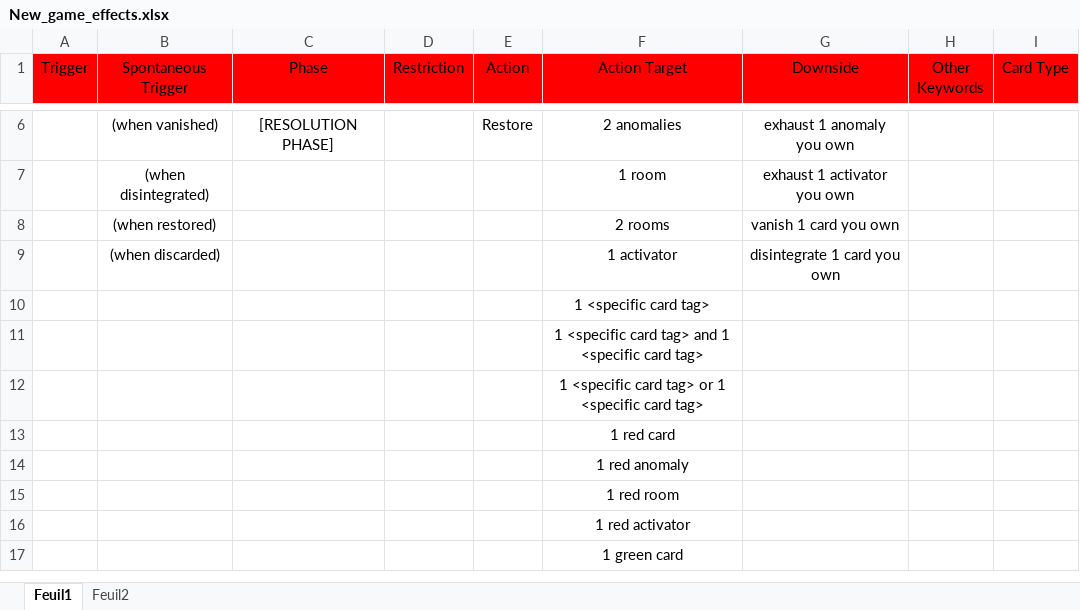
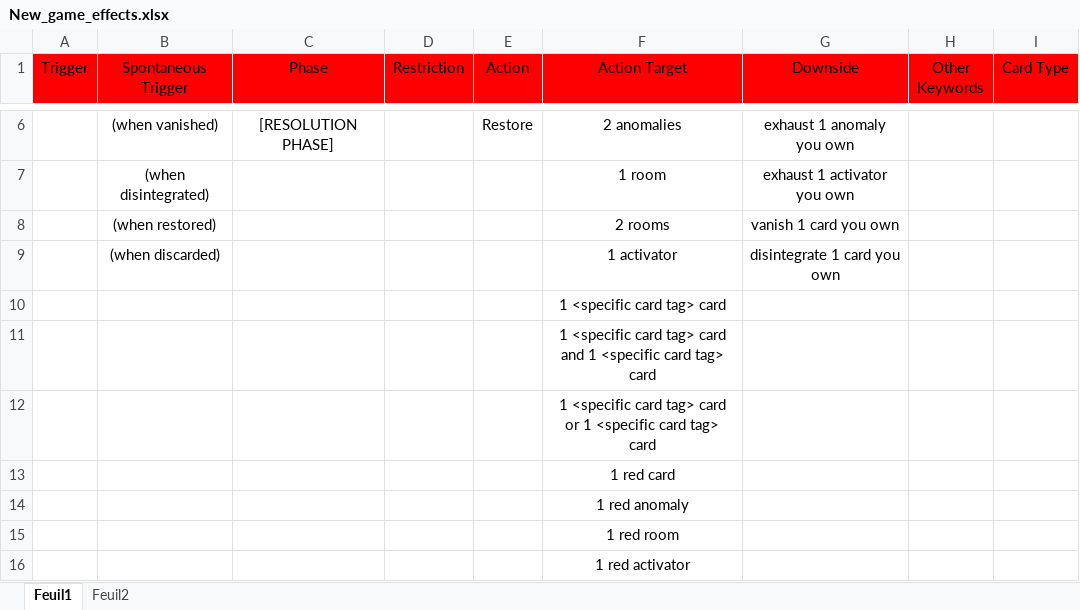
Before and after one commit to Habounou/Card_Generation, an Excel workbook: New_game_effects.xlsx, sheet Feuil1, drawn as a sheet; only a part is shown, gaps mark what is left out; the shorter side is filled out with more unchanged rows; values as stored, in another font and other column widths than the file's, no borders; the diff names each change by its address in the sheet, - before the commit and + after, or states it on an @@ line.

Commit message:
Redoing all the effects.

```diff
--- a/New_game_effects.xlsx (sheet Feuil1)
+++ b/New_game_effects.xlsx (sheet Feuil1)
-F10 (Action Target): 1 <specific card tag>
+F10 (Action Target): 1 <specific card tag> card
-F11 (Action Target): …card tag> and 1 <specific card tag>
+F11 (Action Target): …card tag> card and 1 <specific card tag> card
-F12 (Action Target): …card tag> or 1 <specific card tag>
+F12 (Action Target): …card tag> card or 1 <specific card tag> card
```
Also changed, not shown: 1 other file.
